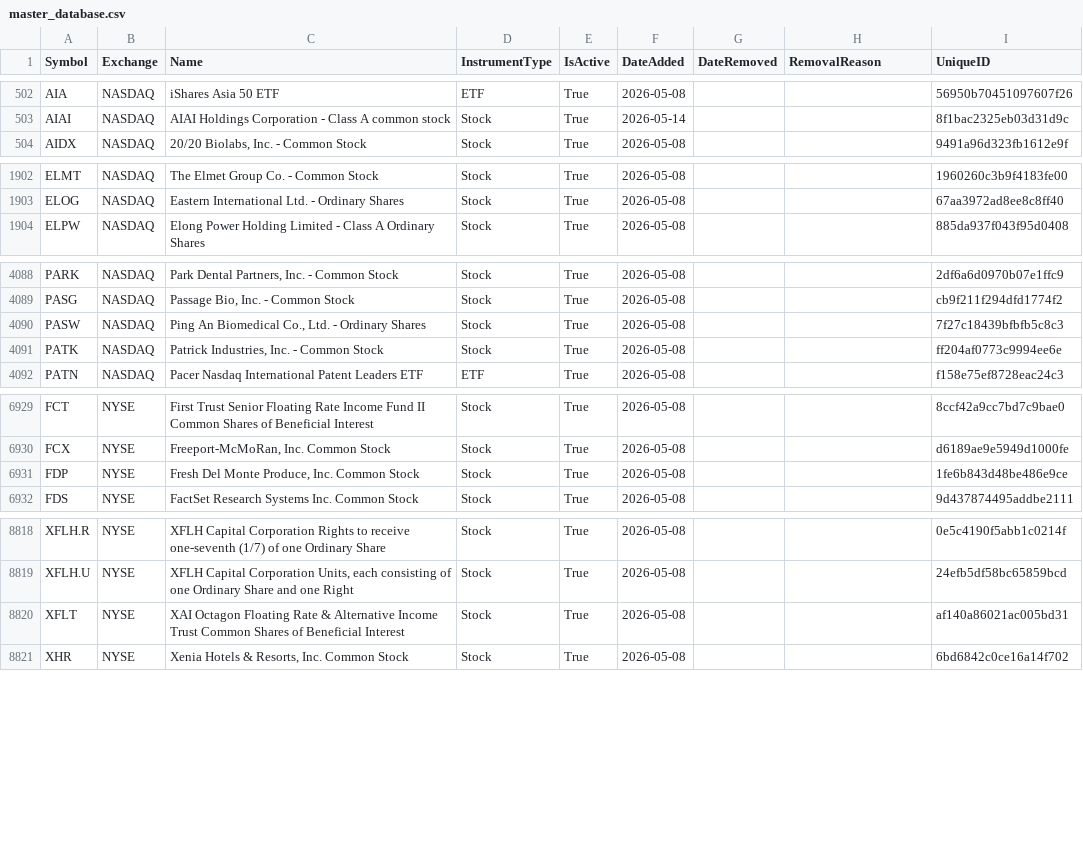
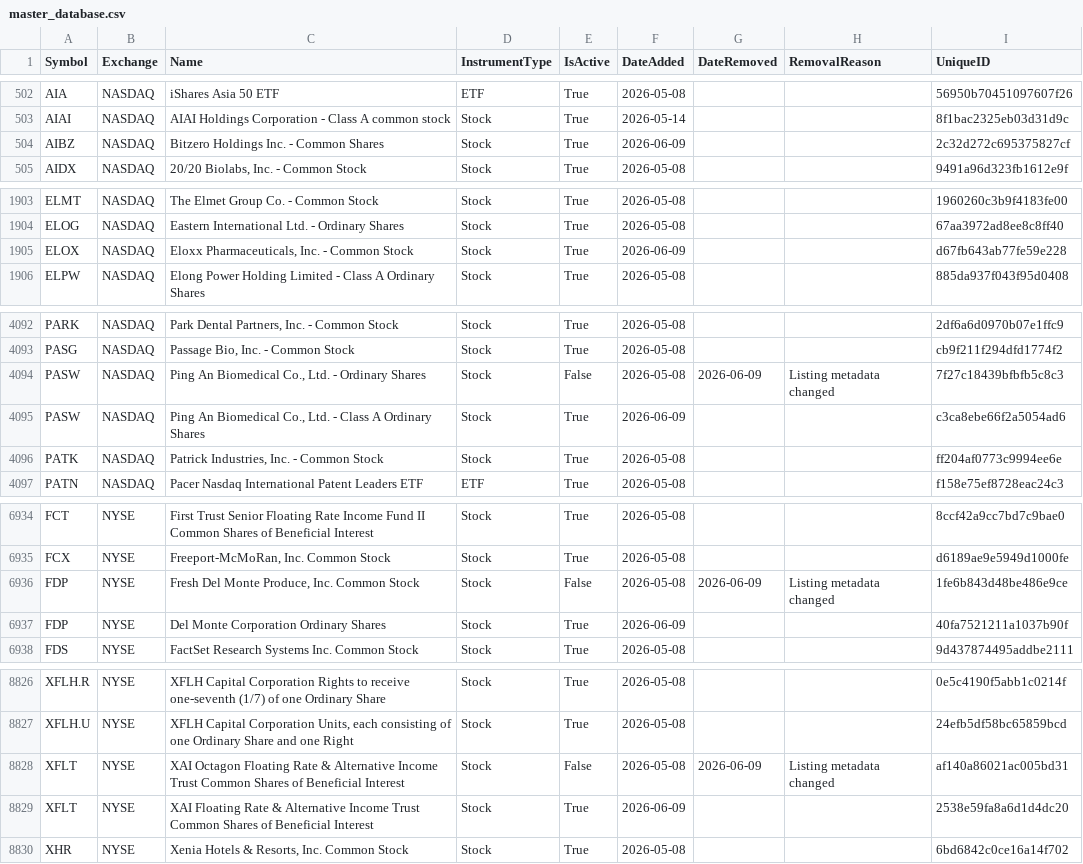
Before and after one commit to mrft/ticker-chronicle, a CSV file: data/master_database.csv, drawn as a sheet; only a part is shown, gaps mark what is left out; the diff covers the shown part only.

```diff
--- a/data/master_database.csv
+++ b/data/master_database.csv
@@ -503,2 +503,3 @@ AIA,NASDAQ,iShares Asia 50 ETF,ETF,True,2026-05-08,,,56950b70451097607f26
 AIAI,NASDAQ,AIAI Holdings Corporation - Class A common stock,Stock,True,2026-05-14,,,8f1bac2325eb03d31d9c
+AIBZ,NASDAQ,Bitzero Holdings Inc. - Common Shares,Stock,True,2026-06-09,,,2c32d272c695375827cf
 AIDX,NASDAQ,"20/20 Biolabs, Inc. - Common Stock",Stock,True,2026-05-08,,,9491a96d323fb1612e9f
@@ -1903,2 +1904,3 @@ ELMT,NASDAQ,The Elmet Group Co. - Common Stock,Stock,True,2026-05-08,,,1960260c3
 ELOG,NASDAQ,Eastern International Ltd. - Ordinary Shares,Stock,True,2026-05-08,,,67aa3972ad8ee8c8ff40
+ELOX,NASDAQ,"Eloxx Pharmaceuticals, Inc. - Common Stock",Stock,True,2026-06-09,,,d67fb643ab77fe59e228
 ELPW,NASDAQ,Elong Power Holding Limited - Class A Ordinary Shares,Stock,True,2026-05-08,,,885da937f043f95d0408
@@ -4089,3 +4093,4 @@ PARK,NASDAQ,"Park Dental Partners, Inc. - Common Stock",Stock,True,2026-05-08,,,
 PASG,NASDAQ,"Passage Bio, Inc. - Common Stock",Stock,True,2026-05-08,,,cb9f211f294dfd1774f2
-PASW,NASDAQ,"Ping An Biomedical Co., Ltd. - Ordinary Shares",Stock,True,2026-05-08,,,7f27c18439bfbfb5c8c3
+PASW,NASDAQ,"Ping An Biomedical Co., Ltd. - Ordinary Shares",Stock,False,2026-05-08,2026-06-09,Listing metadata changed,7f27c18439bfbfb5c8c3
+PASW,NASDAQ,"Ping An Biomedical Co., Ltd. - Class A Ordinary Shares",Stock,True,2026-06-09,,,c3ca8ebe66f2a5054ad6
 PATK,NASDAQ,"Patrick Industries, Inc. - Common Stock",Stock,True,2026-05-08,,,ff204af0773c9994ee6e
@@ -6930,3 +6935,4 @@ FCT,NYSE,First Trust Senior Floating Rate Income Fund II Common Shares of Benefi
 FCX,NYSE,"Freeport-McMoRan, Inc. Common Stock",Stock,True,2026-05-08,,,d6189ae9e5949d1000fe
-FDP,NYSE,"Fresh Del Monte Produce, Inc. Common Stock",Stock,True,2026-05-08,,,1fe6b843d48be486e9ce
+FDP,NYSE,"Fresh Del Monte Produce, Inc. Common Stock",Stock,False,2026-05-08,2026-06-09,Listing metadata changed,1fe6b843d48be486e9ce
+FDP,NYSE,Del Monte Corporation Ordinary Shares,Stock,True,2026-06-09,,,40fa7521211a1037b90f
 FDS,NYSE,FactSet Research Systems Inc. Common Stock,Stock,True,2026-05-08,,,9d437874495addbe2111
@@ -8819,3 +8827,4 @@ XFLH.R,NYSE,XFLH Capital Corporation Rights to receive one-seventh (1/7) of one
 XFLH.U,NYSE,"XFLH Capital Corporation Units, each consisting of one Ordinary Share and one Right",Stock,True,2026-05-08,,,24efb5df58bc65859bcd
-XFLT,NYSE,XAI Octagon Floating Rate & Alternative Income Trust Common Shares of Beneficial Interest,Stock,True,2026-05-08,,,af140a86021ac005bd31
+XFLT,NYSE,XAI Octagon Floating Rate & Alternative Income Trust Common Shares of Beneficial Interest,Stock,False,2026-05-08,2026-06-09,Listing metadata changed,af140a86021ac005bd31
+XFLT,NYSE,XAI Floating Rate & Alternative Income Trust Common Shares of Beneficial Interest,Stock,True,2026-06-09,,,2538e59fa8a6d1d4dc20
 XHR,NYSE,"Xenia Hotels & Resorts, Inc. Common Stock",Stock,True,2026-05-08,,,6bd6842c0ce16a14f702
```
Also changed, not shown: 4 added rows and 9 edited cells elsewhere in this file, data/raw/nasdaq.csv, data/raw/nyse.csv, 1 other file.
